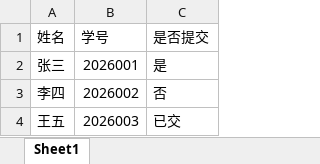
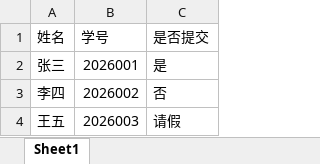
Before and after one commit to yszzy666/hello-python, an Excel workbook: data.xlsx, sheet Sheet1, drawn as a sheet; values as stored, in another font and other column widths than the file's, no borders; the diff names each change by its address in the sheet, - before the commit and + after, or states it on an @@ line.

Commit message:
unify submit value rules and add web version

```diff
--- a/data.xlsx (sheet Sheet1)
+++ b/data.xlsx (sheet Sheet1)
-C4 (是否提交): 已交
+C4 (是否提交): 请假
```
Also changed, not shown: 2 other files.
